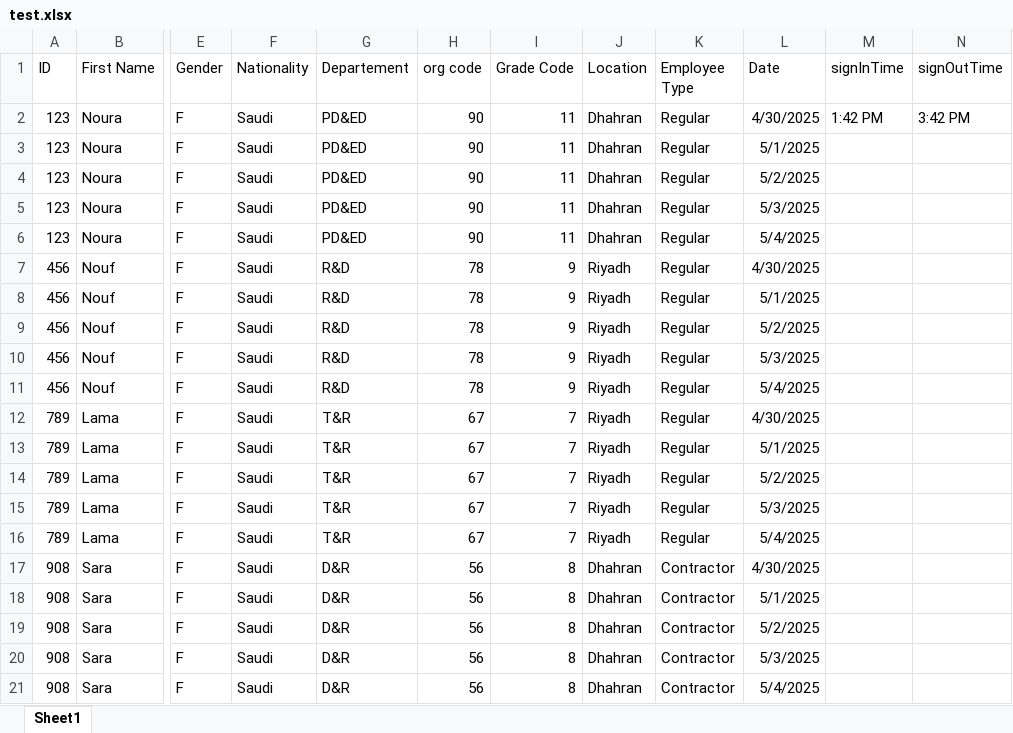
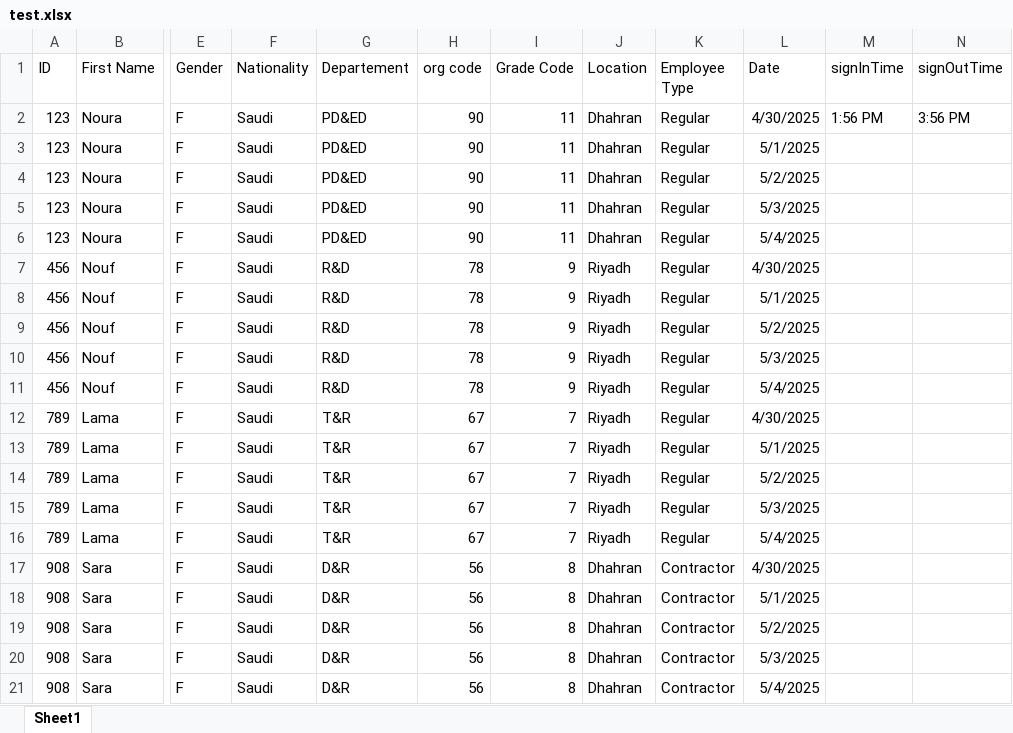
Before and after one commit to Noura-j/excelfile, an Excel workbook: test.xlsx, sheet Sheet1, drawn as a sheet; only a part is shown, gaps mark what is left out; values as stored, in another font and other column widths than the file's, no borders; table styles not drawn; the diff names each change by its address in the sheet, - before the commit and + after, or states it on an @@ line.

Commit message:
Updated sign-in/sign-out times

```diff
--- a/test.xlsx (sheet Sheet1)
+++ b/test.xlsx (sheet Sheet1)
-M2 (signInTime): 1:42 PM
+M2 (signInTime): 1:56 PM
-N2 (signOutTime): 3:42 PM
+N2 (signOutTime): 3:56 PM
```
